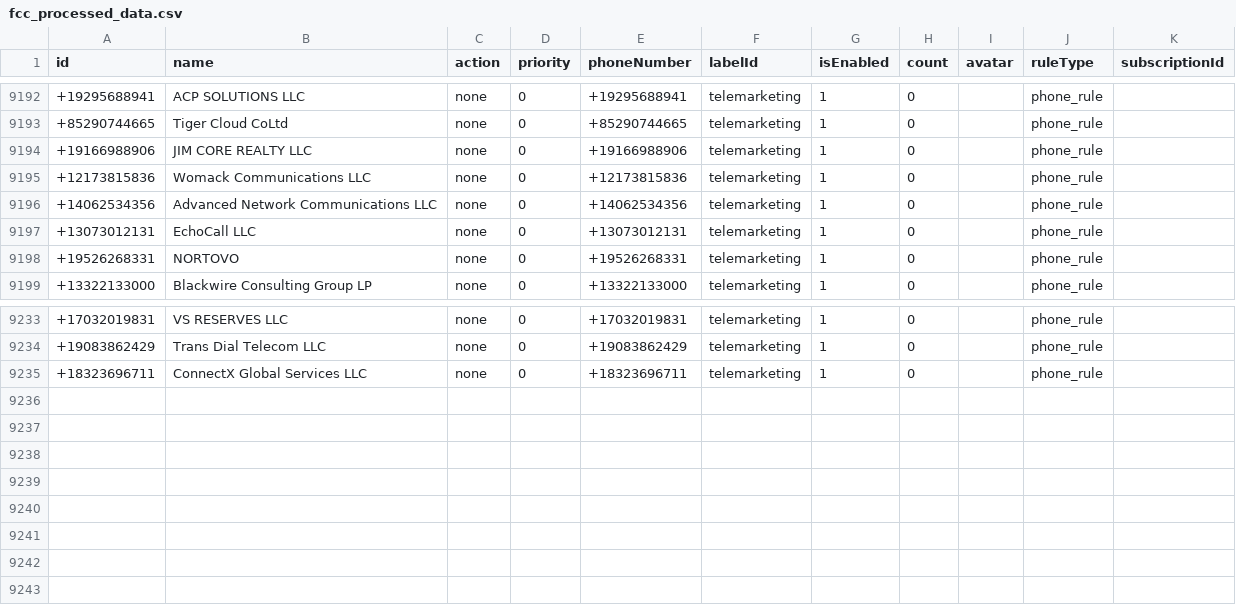
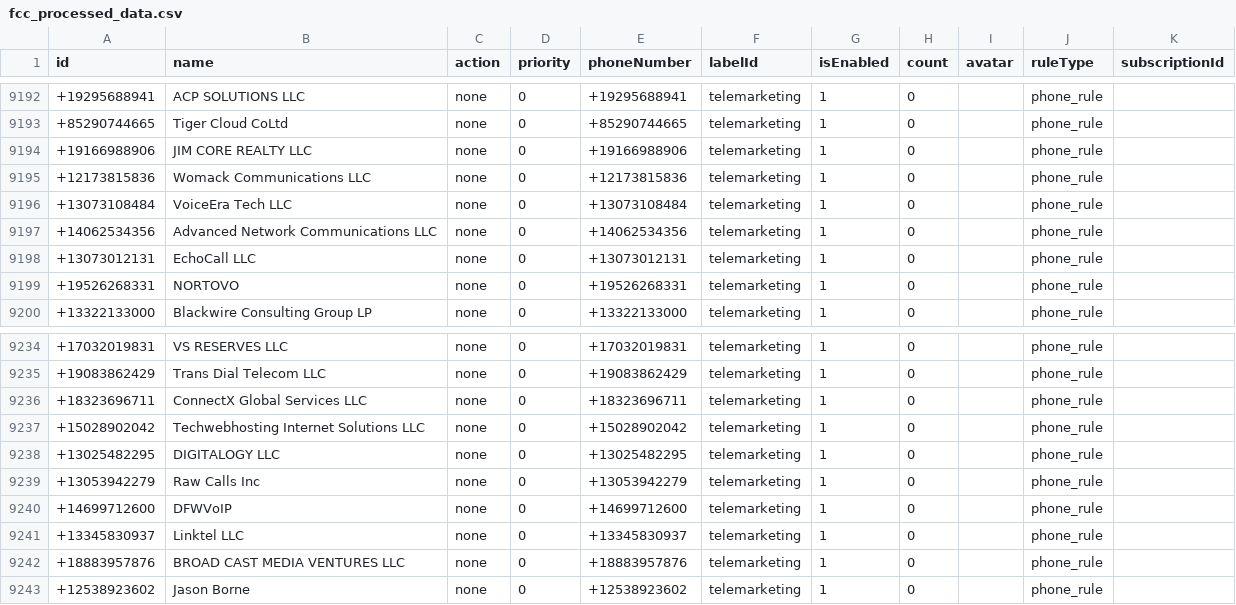
Before and after one commit to choicenew/yourcallrule, a CSV file: US/fcc_processed_data.csv, drawn as a sheet; only a part is shown, gaps mark what is left out; the diff names each change by its address in the sheet, - before the commit and + after, or states it on an @@ line.

```diff
--- a/US/fcc_processed_data.csv
+++ b/US/fcc_processed_data.csv
+row 9196: +13073108484 | VoiceEra Tech LLC | none | 0 | +13073108484 | telemarketing | 1 | 0 |  | phone_rule
+row 9237: +15028902042 | Techwebhosting Internet Solutions LLC | none | 0 | +15028902042 | telemarketing | 1 | 0 |  | phone_rule
+row 9238: +13025482295 | DIGITALOGY LLC | none | 0 | +13025482295 | telemarketing | 1 | 0 |  | phone_rule
+row 9239: +13053942279 | Raw Calls Inc | none | 0 | +13053942279 | telemarketing | 1 | 0 |  | phone_rule
+row 9240: +14699712600 | DFWVoIP | none | 0 | +14699712600 | telemarketing | 1 | 0 |  | phone_rule
+row 9241: +13345830937 | Linktel LLC | none | 0 | +13345830937 | telemarketing | 1 | 0 |  | phone_rule
+row 9242: +18883957876 | BROAD CAST MEDIA VENTURES LLC | none | 0 | +18883957876 | telemarketing | 1 | 0 |  | phone_rule
+row 9243: +12538923602 | Jason Borne | none | 0 | +12538923602 | telemarketing | 1 | 0 |  | phone_rule
```
